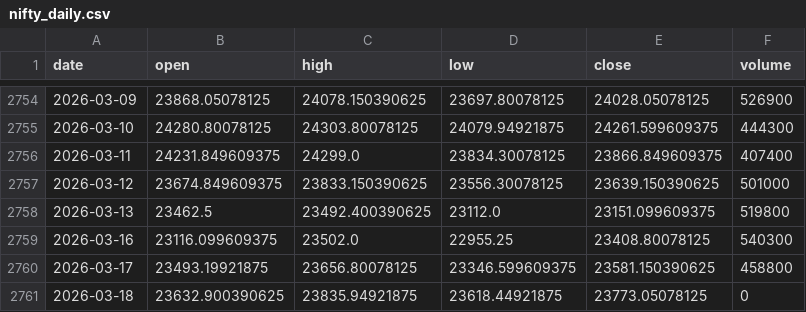
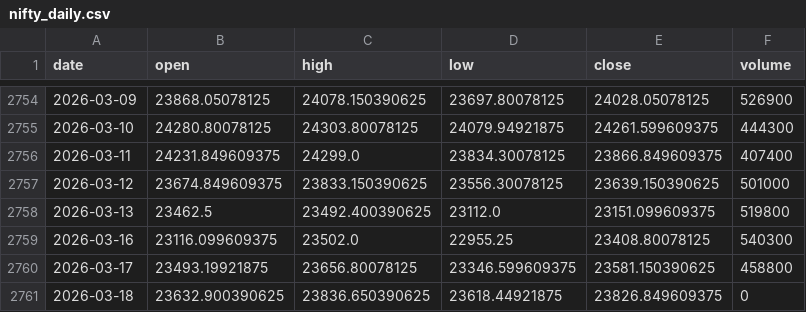
Before and after one commit to pravindev666/David-V2, a CSV file: data/nifty_daily.csv, drawn as a sheet; only a part is shown, gaps mark what is left out.

Commit message:
Auto-sync: Market data update 2026-03-18 07:55

```diff
--- a/data/nifty_daily.csv
+++ b/data/nifty_daily.csv
@@ -2760,2 +2760,2 @@ date,open,high,low,close,volume
 2026-03-17,23493.19921875,23656.80078125,23346.599609375,23581.150390625,458800
-2026-03-18,23632.900390625,23835.94921875,23618.44921875,23773.05078125,0
+2026-03-18,23632.900390625,23836.650390625,23618.44921875,23826.849609375,0
```
Also changed, not shown: data/vix_daily.csv.
